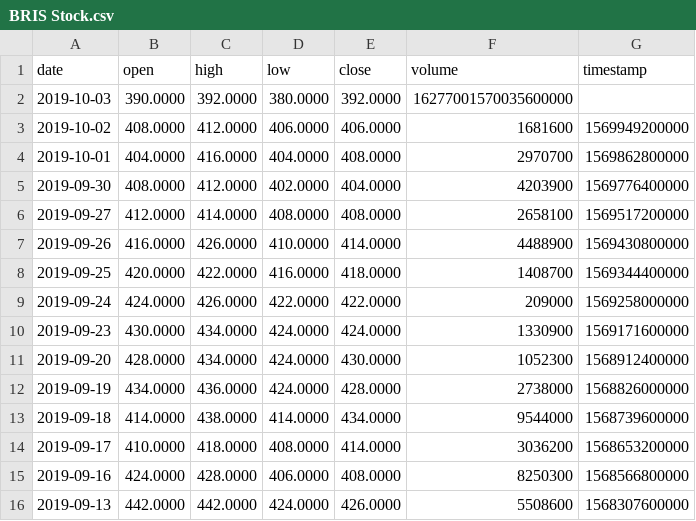
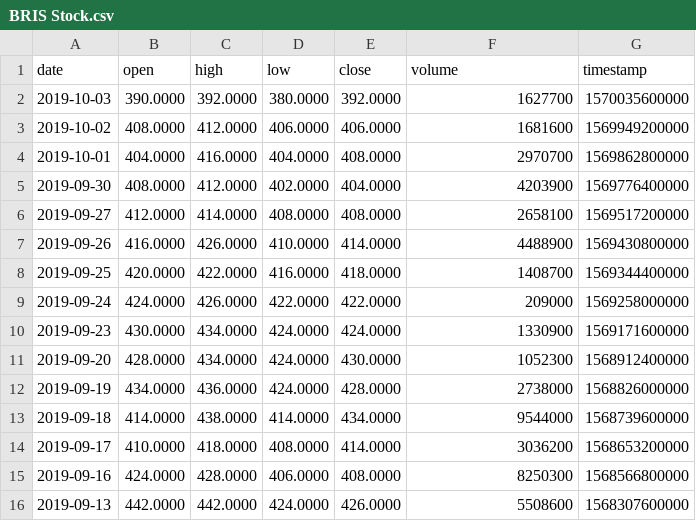
Before and after one commit to VolantisBRI/VolantisProject, a CSV file: Stocks/BRIS Stock.csv, drawn as a sheet.

Commit message:
Update BRIS Stock.csv

```diff
--- a/Stocks/BRIS Stock.csv
+++ b/Stocks/BRIS Stock.csv
@@ -1,3 +1,3 @@
 date,open,high,low,close,volume,timestamp
-2019-10-03,390.0000,392.0000,380.0000,392.0000,16277001570035600000
+2019-10-03,390.0000,392.0000,380.0000,392.0000,1627700,1570035600000
 2019-10-02,408.0000,412.0000,406.0000,406.0000,1681600,1569949200000
```
